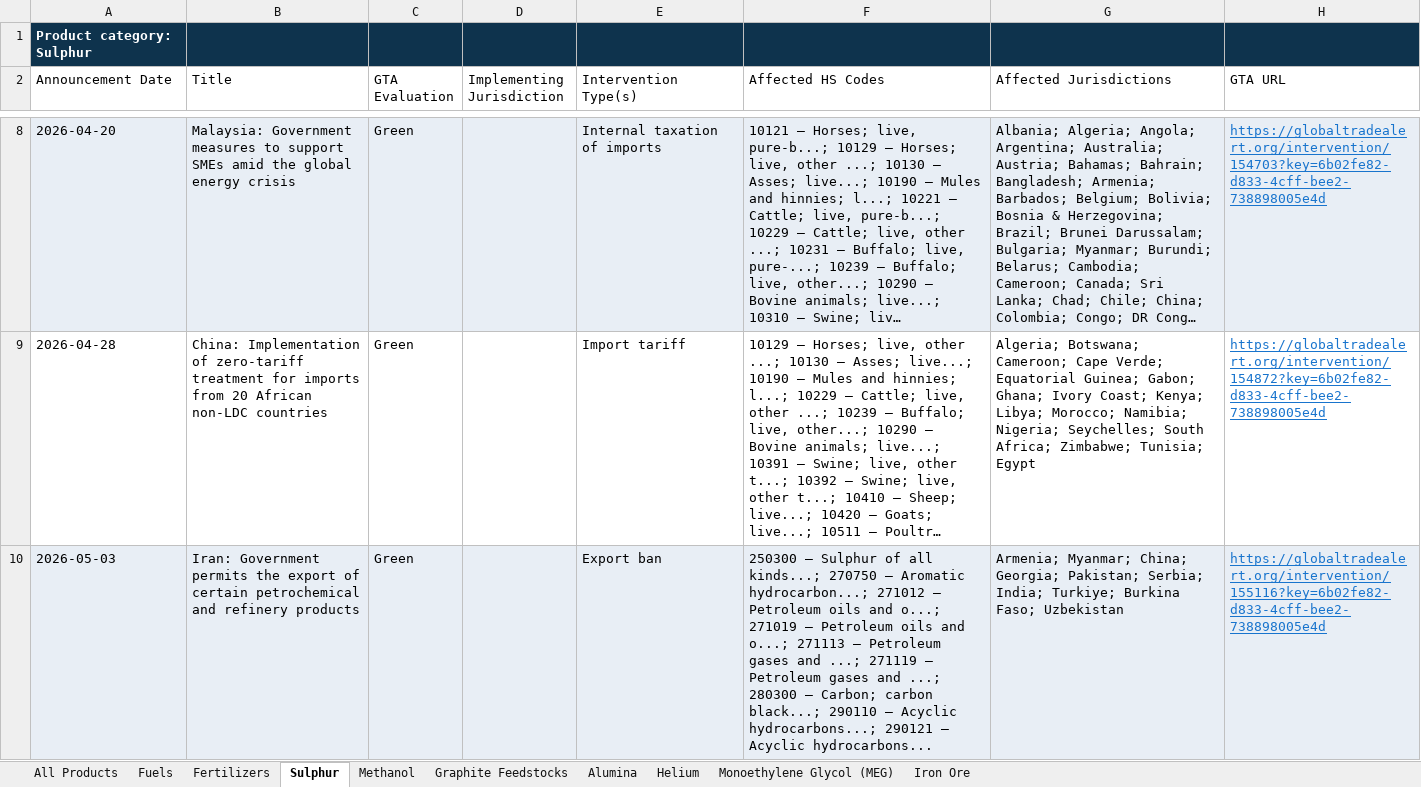
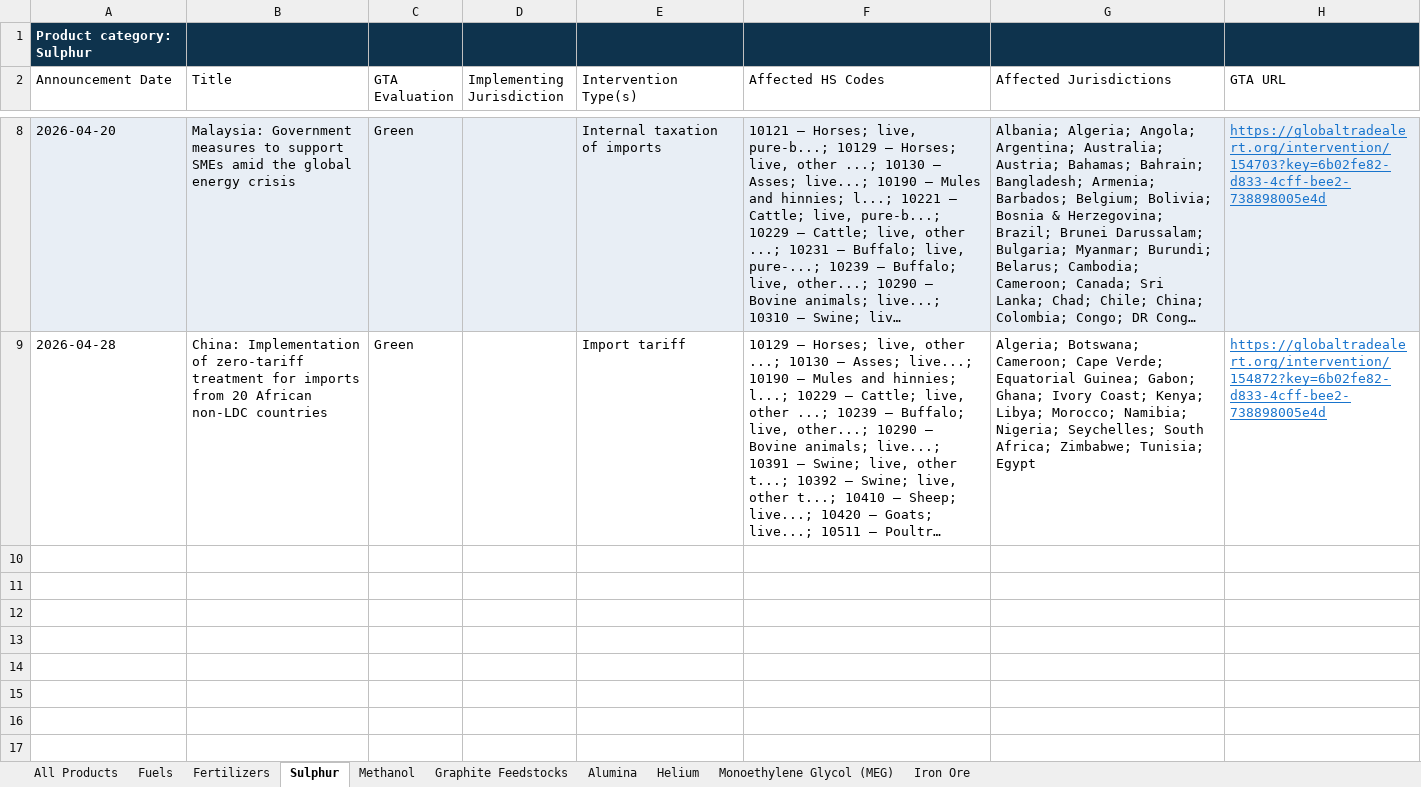
Before and after one commit to anaelenasc/strategic-inputs-monitor, an Excel workbook: data/interventions.xlsx, sheet Sulphur, drawn as a sheet; only a part is shown, gaps mark what is left out; long unchanged cells end in …; values as stored, in another font and other column widths than the file's, no borders; the diff names each change by its address in the sheet, - before the commit and + after, or states it on an @@ line.

```diff
--- a/data/interventions.xlsx (sheet Sulphur)
+++ b/data/interventions.xlsx (sheet Sulphur)
-row 10: 2026-05-03 | Iran: Government permits the export of certain petrochemical and refinery products | Green |  | Export ban | 250300 — Sulphur of all kinds...; 270750 — Aromatic hydrocarbon...; 271012 — Petroleum oils and o...; 271019 — Petroleum oils and o...; 271113 — Petroleum gases and ...; 271119 — Petroleum gases and ...; 280300 — Carbon; carbon black...; 290110 — Acyclic hydrocarbons...; 290121 — Acyclic hydrocarbons... | Armenia; Myanmar; China; Georgia; Pakistan; Serbia; India; Turkiye; Burkina Faso; Uzbekistan | https://globaltradealert.org/intervention/155116?key=6b02fe82-d833-4cff-bee2-738898005e4d
```
Also changed, not shown: sheet Fuels, sheet All Products, 1 other file.
